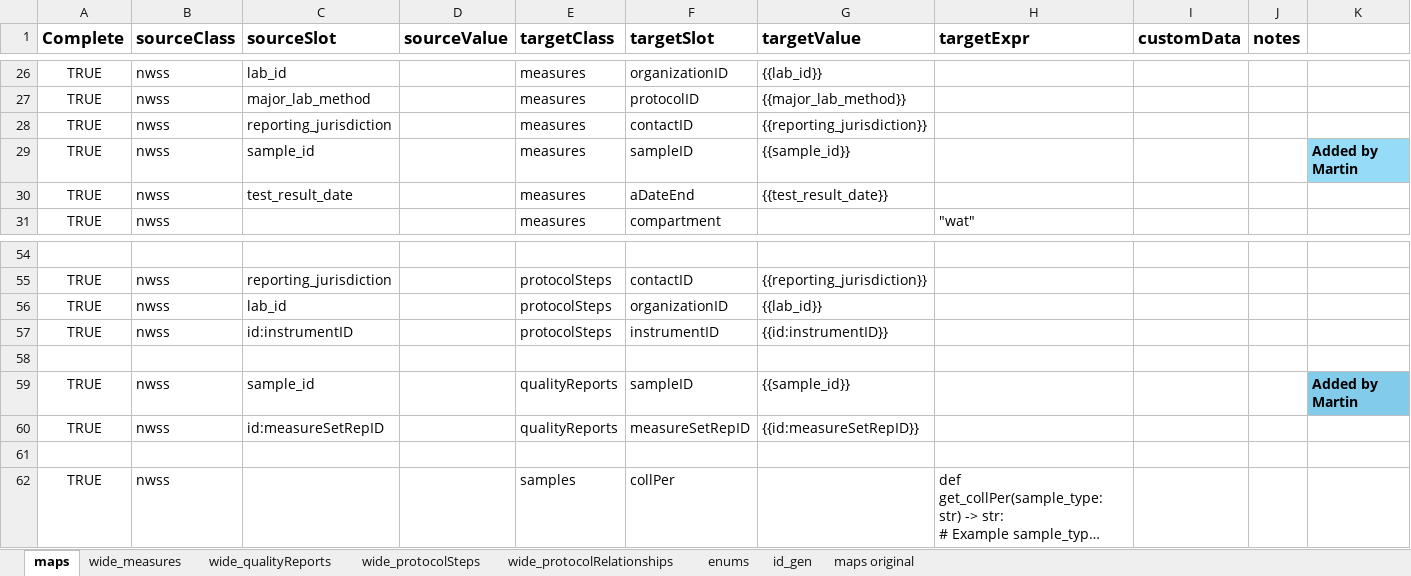
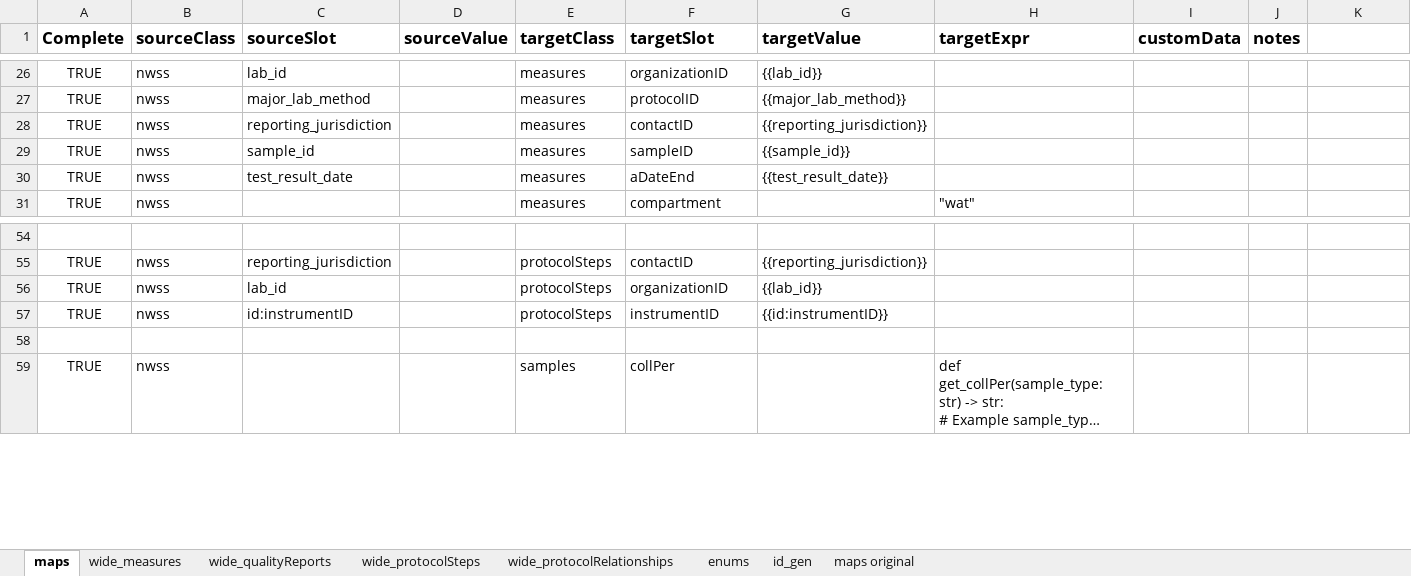
Before and after one commit to PHES-ODM/PHES-ODM-MapGenerator, an Excel workbook: data/mapping_config_files/nwss_to_odm_v2_mapping.xlsx, sheet maps, drawn as a sheet; only a part is shown, gaps mark what is left out; long unchanged cells end in …; values as stored, in another font and other column widths than the file's, no borders; the diff names each change by its address in the sheet, - before the commit and + after, or states it on an @@ line.

```diff
--- a/data/mapping_config_files/nwss_to_odm_v2_mapping.xlsx (sheet maps)
+++ b/data/mapping_config_files/nwss_to_odm_v2_mapping.xlsx (sheet maps)
-K29: Added by Martin
+K29: (empty)
-K29 fill: #96DCF8
+K29 fill: none
-row 58: (empty)
-row 59: TRUE | nwss | sample_id |  | qualityReports | sampleID | {{sample_id}} |  |  |  | Added by Martin
-row 60: TRUE | nwss | id:measureSetRepID |  | qualityReports | measureSetRepID | {{id:measureSetRepID}}
```
Also changed, not shown: 1 other file.
